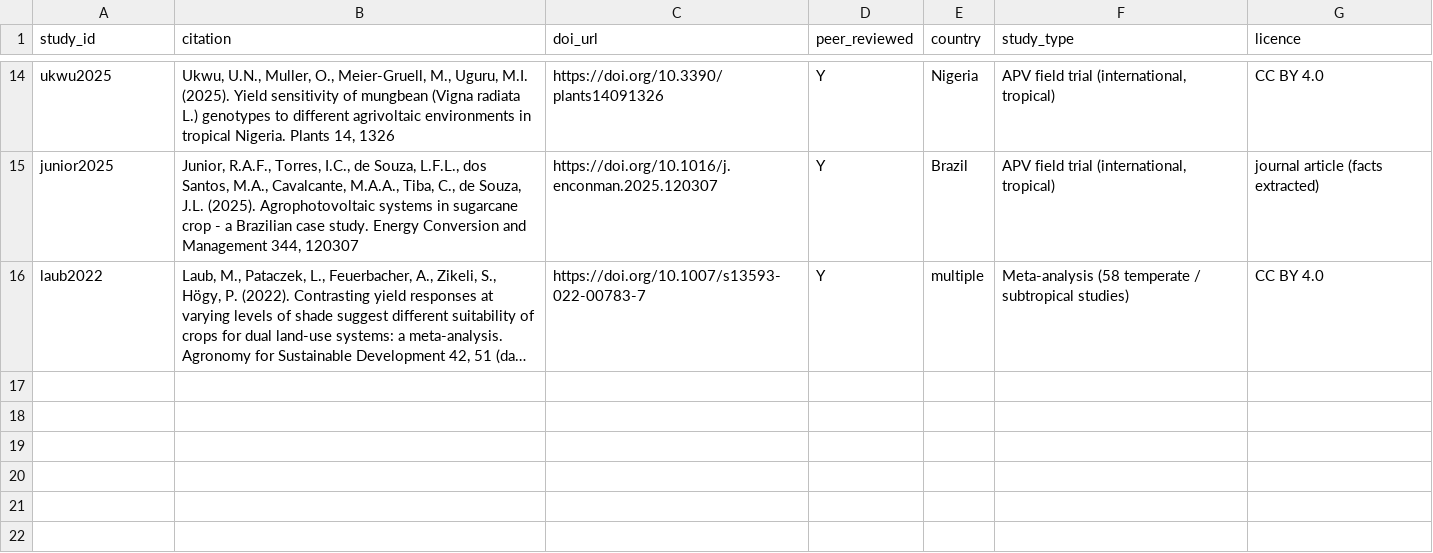
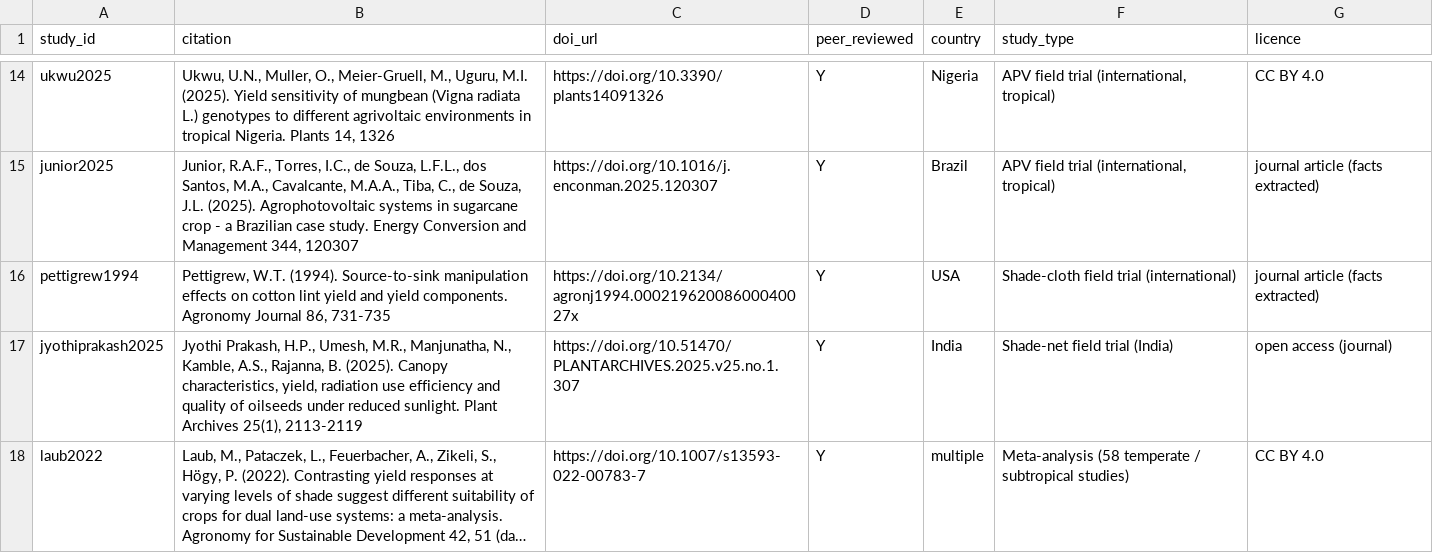
Before and after one commit to harshilsaini26/AgriPV-Designer-Tool, a CSV file: research/09_crop_shade_response/papers/bibliography.csv, drawn as a sheet; only a part is shown, gaps mark what is left out; long unchanged cells end in …; the diff names each change by its address in the sheet, - before the commit and + after, or states it on an @@ line.

```diff
--- a/research/09_crop_shade_response/papers/bibliography.csv
+++ b/research/09_crop_shade_response/papers/bibliography.csv
+row 16: pettigrew1994 | Pettigrew, W.T. (1994). Source-to-sink manipulation effects on cotton lint yield and yield components. Agronomy Journal 86, 731-735 | https://doi.org/10.2134/agronj1994.00021962008600040027x | Y | USA | Shade-cloth field trial (international) | journal article (facts extracted)
+row 17: jyothiprakash2025 | Jyothi Prakash, H.P., Umesh, M.R., Manjunatha, N., Kamble, A.S., Rajanna, B. (2025). Canopy characteristics, yield, radiation use efficiency and quality of oilseeds under reduced sunlight. Plant Archives 25(1), 2113-2119 | https://doi.org/10.51470/PLANTARCHIVES.2025.v25.no.1.307 | Y | India | Shade-net field trial (India) | open access (journal)
```
Also changed, not shown: research/09_crop_shade_response/extraction/shade_response_extraction.csv, research/09_crop_shade_response/parameters/crop_parameters_draft.csv, 4 other files.
